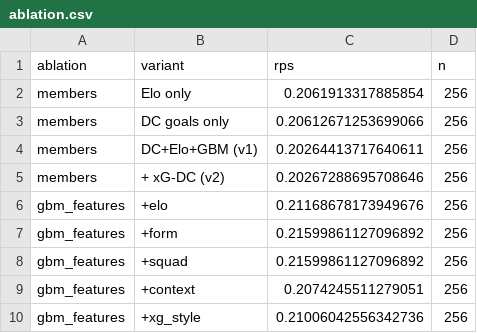
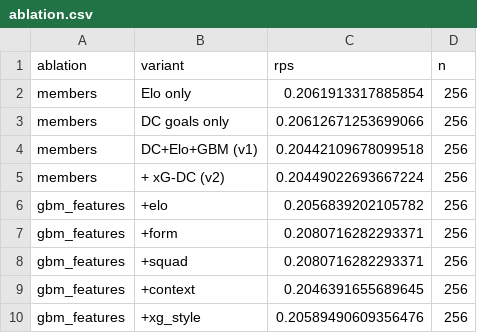
Before and after one commit to mgwinnier/soccer-model, a CSV file: reports/ablation.csv, drawn as a sheet.

```diff
--- a/reports/ablation.csv
+++ b/reports/ablation.csv
@@ -3,8 +3,8 @@ members,Elo only,0.2061913317885854,256
 members,DC goals only,0.20612671253699066,256
-members,DC+Elo+GBM (v1),0.20264413717640611,256
-members,+ xG-DC (v2),0.20267288695708646,256
-gbm_features,+elo,0.21168678173949676,256
-gbm_features,+form,0.21599861127096892,256
-gbm_features,+squad,0.21599861127096892,256
-gbm_features,+context,0.2074245511279051,256
-gbm_features,+xg_style,0.21006042556342736,256
+members,DC+Elo+GBM (v1),0.20442109678099518,256
+members,+ xG-DC (v2),0.20449022693667224,256
+gbm_features,+elo,0.2056839202105782,256
+gbm_features,+form,0.2080716282293371,256
+gbm_features,+squad,0.2080716282293371,256
+gbm_features,+context,0.2046391655689645,256
+gbm_features,+xg_style,0.20589490609356476,256
```
